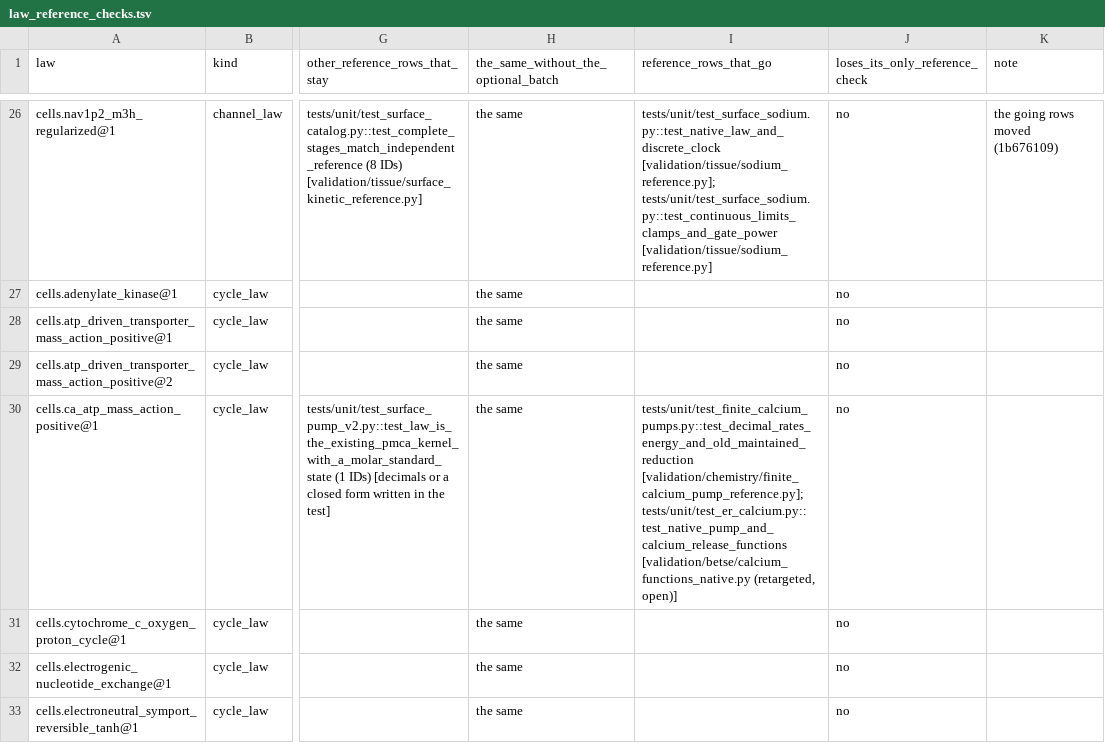
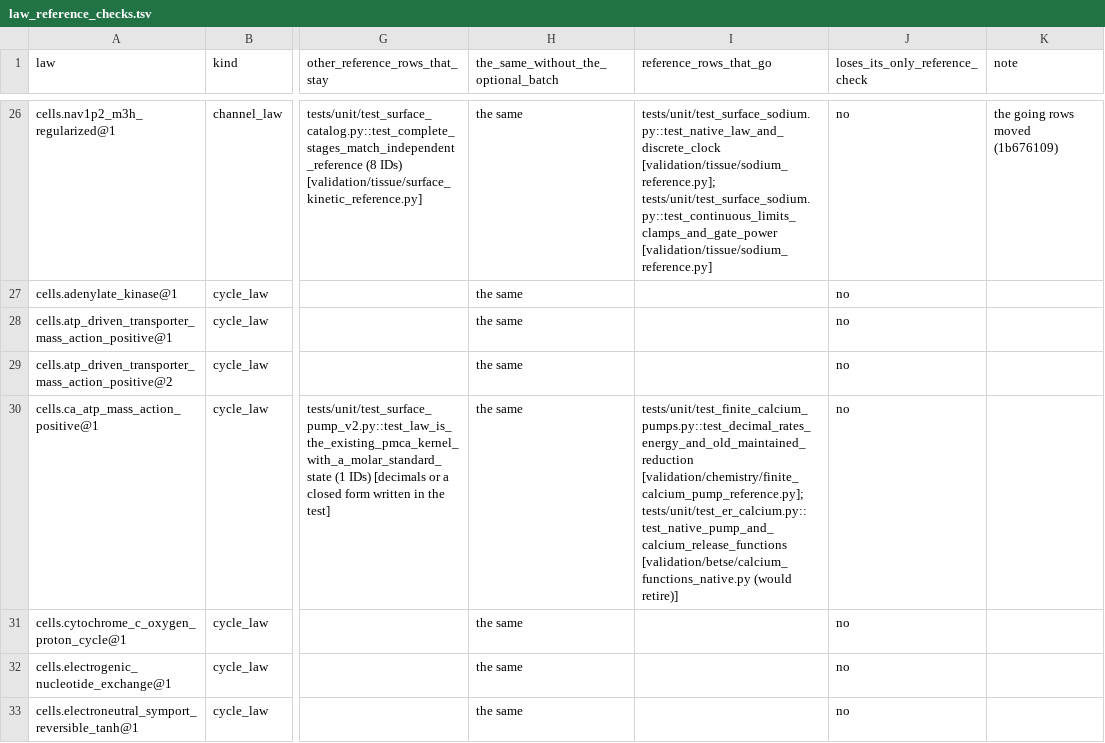
Before and after one commit to Eidosoma/Cells, a TSV file: validation/legacy_port/law_reference_checks.tsv, drawn as a sheet; only a part is shown, gaps mark what is left out; the diff covers the shown part only; the diff names each change by its address in the sheet, - before the commit and + after, or states it on an @@ line.

```diff
--- a/validation/legacy_port/law_reference_checks.tsv
+++ b/validation/legacy_port/law_reference_checks.tsv
-I30 (reference_rows_that_go): …tests/unit/test_er_calcium.py::test_native_pump_and_calcium_release_functions [validation/betse/calcium_functions_native.py (retargeted, open)]
+I30 (reference_rows_that_go): …tests/unit/test_er_calcium.py::test_native_pump_and_calcium_release_functions [validation/betse/calcium_functions_native.py (would retire)]
```
Also changed, not shown: 3 edited cells elsewhere in this file, validation/legacy_port/carrier_plants.tsv, validation/legacy_port/removed_rows.tsv, 7 other files.
